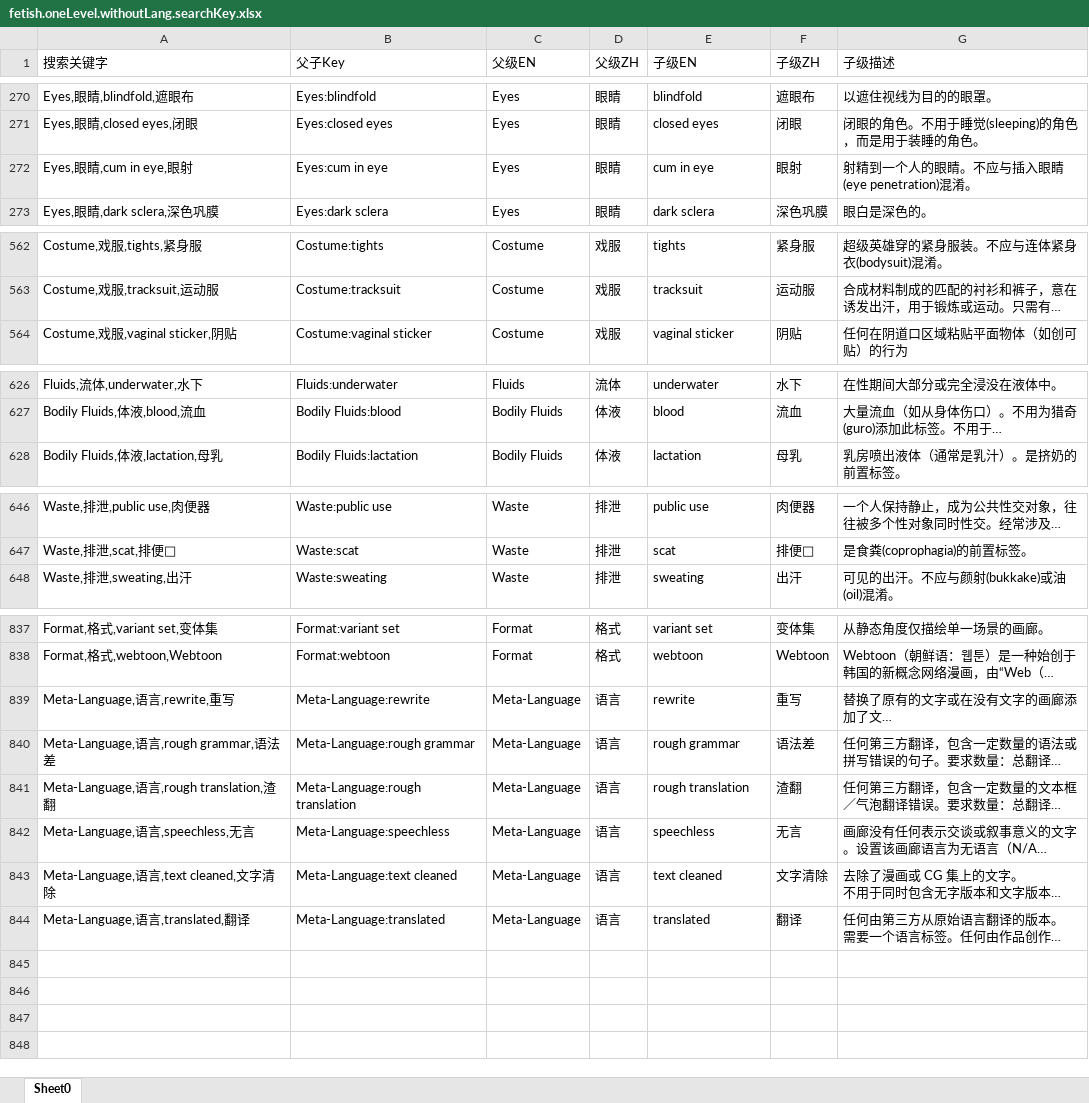
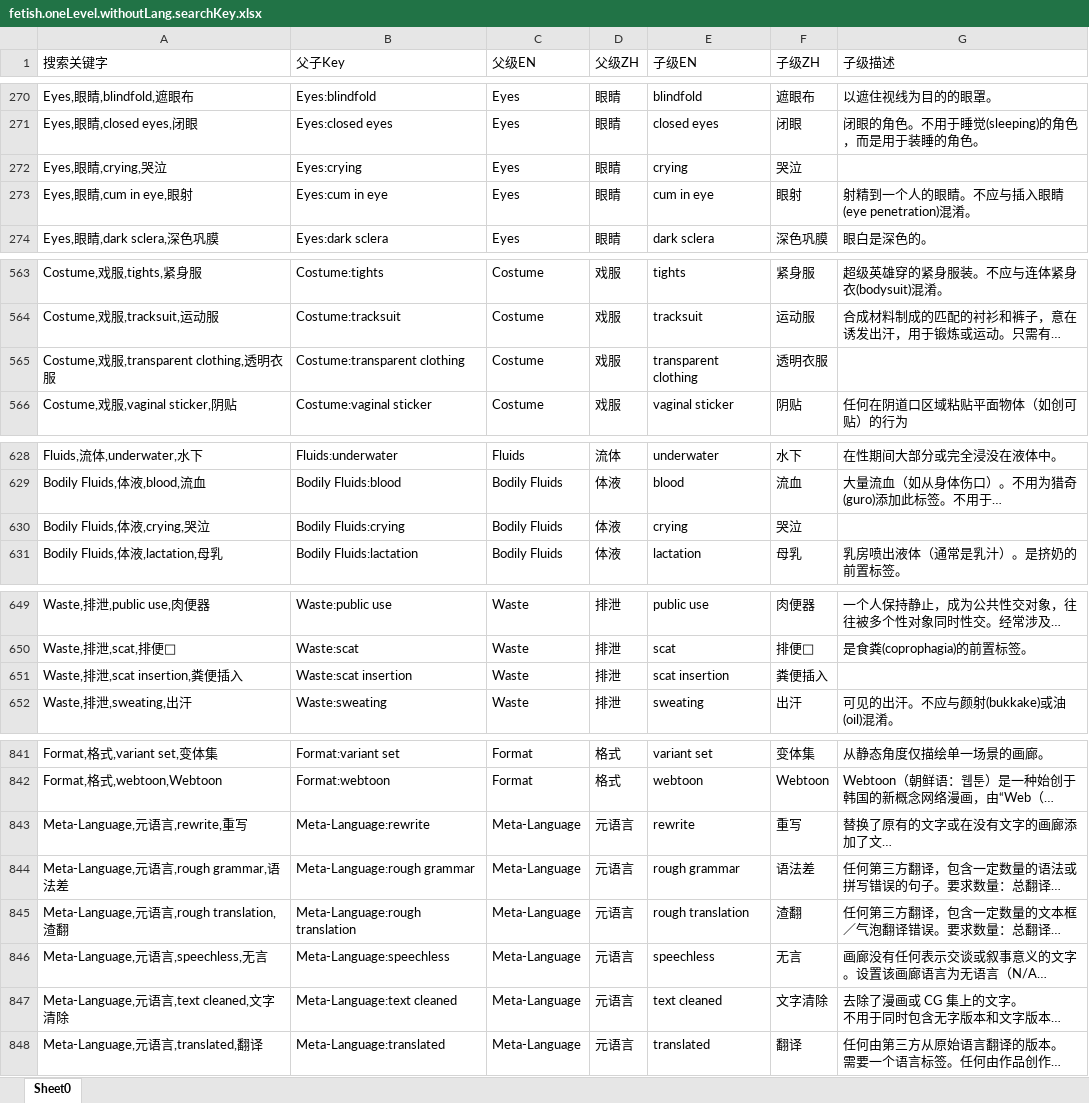
Before and after one commit to ArtMoe/ehWiki.fetishListing.translate.zh_CN, an Excel workbook: fetish.oneLevel.withoutLang.searchKey.xlsx, sheet Sheet0, drawn as a sheet; only a part is shown, gaps mark what is left out; long unchanged cells end in …; values as stored, in another font and other column widths than the file's, no borders; addresses are those after the commit; the diff names each change by its address in the sheet, - before the commit and + after, or states it on an @@ line.

```diff
--- a/fetish.oneLevel.withoutLang.searchKey.xlsx (sheet Sheet0)
+++ b/fetish.oneLevel.withoutLang.searchKey.xlsx (sheet Sheet0)
+row 272: Eyes,眼睛,crying,哭泣 | Eyes:crying | Eyes | 眼睛 | crying | 哭泣
+row 565: Costume,戏服,transparent clothing,透明衣服 | Costume:transparent clothing | Costume | 戏服 | transparent clothing | 透明衣服
+row 630: Bodily Fluids,体液,crying,哭泣 | Bodily Fluids:crying | Bodily Fluids | 体液 | crying | 哭泣
+row 651: Waste,排泄,scat insertion,粪便插入 | Waste:scat insertion | Waste | 排泄 | scat insertion | 粪便插入
-A843 (搜索关键字): Meta-Language,语言,rewrite,重写
+A843 (搜索关键字): Meta-Language,元语言,rewrite,重写
-D843:D848 (父级ZH): 语言
+D843:D848 (父级ZH): 元语言
-A844 (搜索关键字): Meta-Language,语言,rough grammar,语法差
+A844 (搜索关键字): Meta-Language,元语言,rough grammar,语法差
-A845 (搜索关键字): Meta-Language,语言,rough translation,渣翻
+A845 (搜索关键字): Meta-Language,元语言,rough translation,渣翻
-A846 (搜索关键字): Meta-Language,语言,speechless,无言
+A846 (搜索关键字): Meta-Language,元语言,speechless,无言
-A847 (搜索关键字): Meta-Language,语言,text cleaned,文字清除
+A847 (搜索关键字): Meta-Language,元语言,text cleaned,文字清除
-A848 (搜索关键字): Meta-Language,语言,translated,翻译
+A848 (搜索关键字): Meta-Language,元语言,translated,翻译
```
Also changed, not shown: ehWiki.fetishListing.translate.zh_CN/Excel/标签列表.xlsx, fetish.oneLevel.withoutLang.xlsx, 10 other files.
